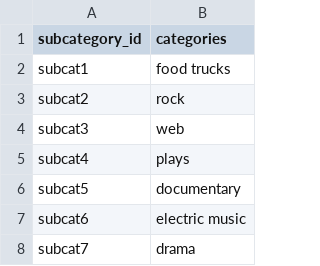
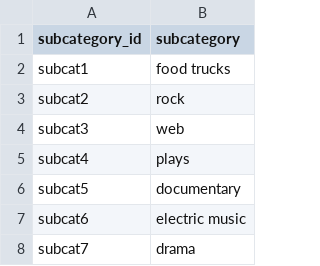
Before and after one commit to rabellan/Crowdfunding_ETL, a CSV file: Resources/subcategory.csv, drawn as a sheet; only a part is shown.

Commit message:
finished the Campaign DataFrame portion

```diff
--- a/Resources/subcategory.csv
+++ b/Resources/subcategory.csv
@@ -1,2 +1,2 @@
-subcategory_id,categories
+subcategory_id,subcategory
 subcat1,food trucks
```
Also changed, not shown: 3 other files.
